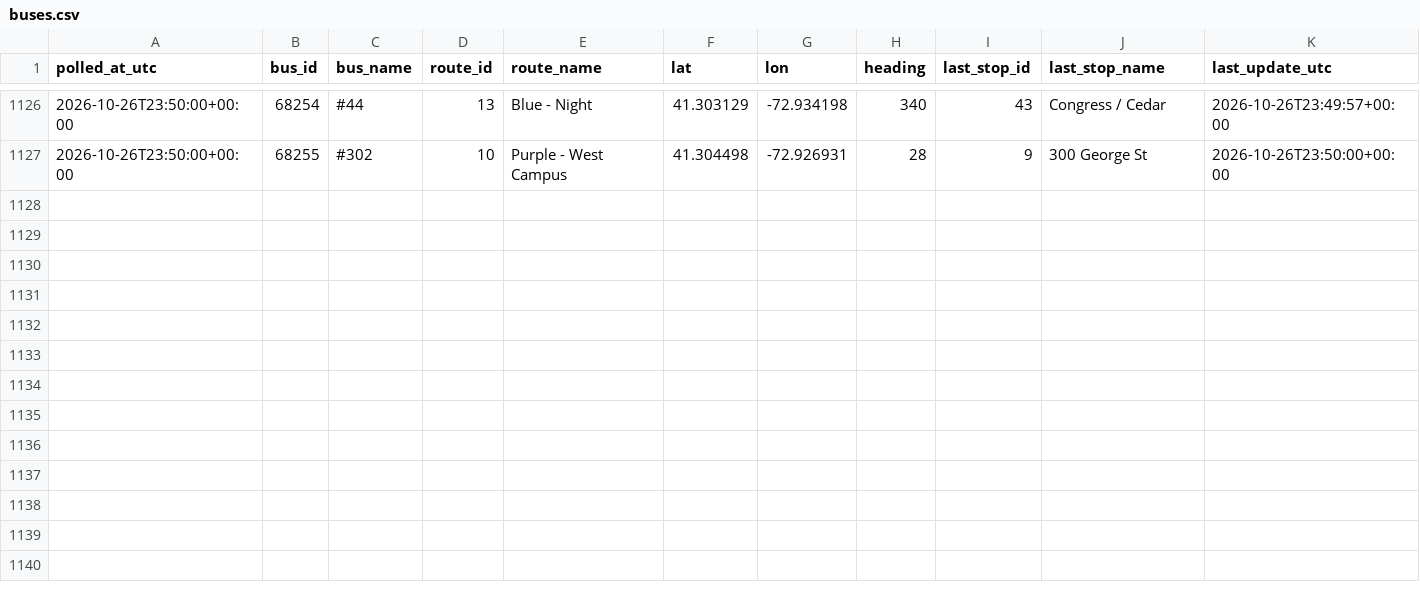
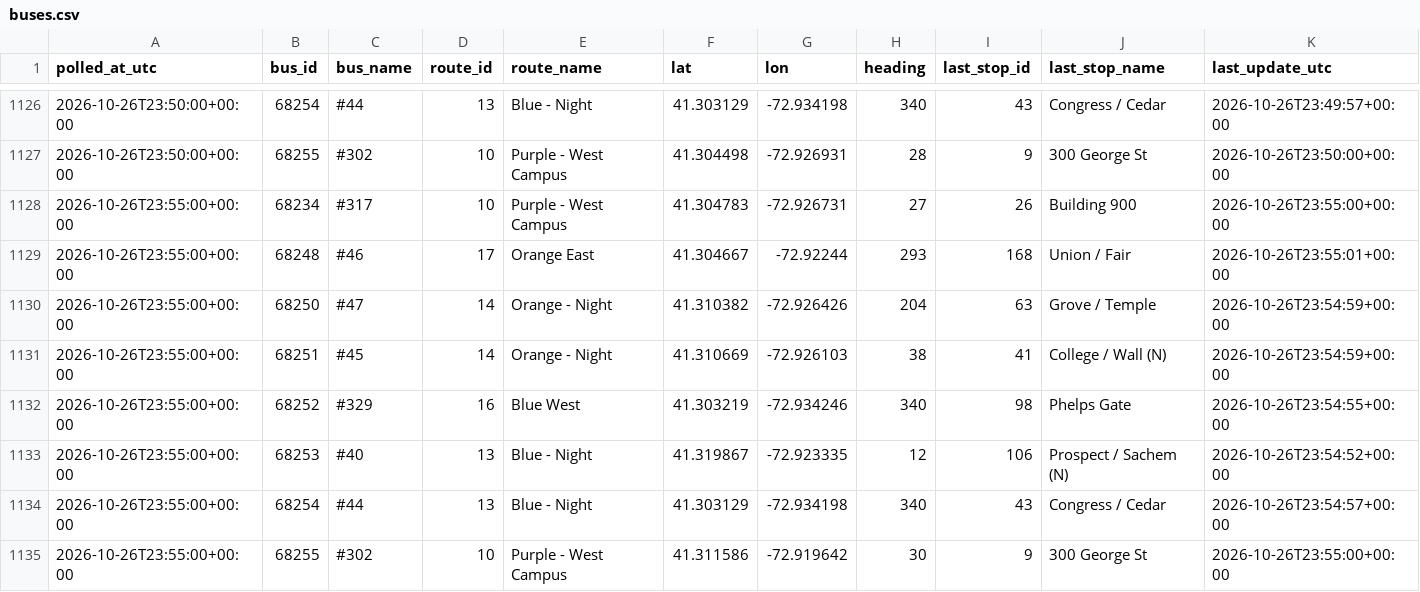
Before and after one commit to vchen017/downtowner-recorder, a CSV file: data/2026-10-26/buses.csv, drawn as a sheet; only a part is shown, gaps mark what is left out.

```diff
--- a/data/2026-10-26/buses.csv
+++ b/data/2026-10-26/buses.csv
@@ -1127 +1127,9 @@ polled_at_utc,bus_id,bus_name,route_id,route_name,lat,lon,heading,last_stop_id,l
 2026-10-26T23:50:00+00:00,68255,#302,10,Purple - West Campus,41.304498,-72.926931,28,9,300 George St,2026-10-26T23:50:00+00:00
+2026-10-26T23:55:00+00:00,68234,#317,10,Purple - West Campus,41.304783,-72.926731,27,26,Building 900,2026-10-26T23:55:00+00:00
+2026-10-26T23:55:00+00:00,68248,#46,17,Orange East,41.304667,-72.92244,293,168,Union / Fair,2026-10-26T23:55:01+00:00
+2026-10-26T23:55:00+00:00,68250,#47,14,Orange - Night,41.310382,-72.926426,204,63,Grove / Temple,2026-10-26T23:54:59+00:00
+2026-10-26T23:55:00+00:00,68251,#45,14,Orange - Night,41.310669,-72.926103,38,41,College / Wall (N),2026-10-26T23:54:59+00:00
+2026-10-26T23:55:00+00:00,68252,#329,16,Blue West,41.303219,-72.934246,340,98,Phelps Gate,2026-10-26T23:54:55+00:00
+2026-10-26T23:55:00+00:00,68253,#40,13,Blue - Night,41.319867,-72.923335,12,106,Prospect / Sachem (N),2026-10-26T23:54:52+00:00
+2026-10-26T23:55:00+00:00,68254,#44,13,Blue - Night,41.303129,-72.934198,340,43,Congress / Cedar,2026-10-26T23:54:57+00:00
+2026-10-26T23:55:00+00:00,68255,#302,10,Purple - West Campus,41.311586,-72.919642,30,9,300 George St,2026-10-26T23:55:00+00:00
```
Also changed, not shown: data/2026-10-26/announcements.csv, data/2026-10-26/route_status.csv, 1 other file.
